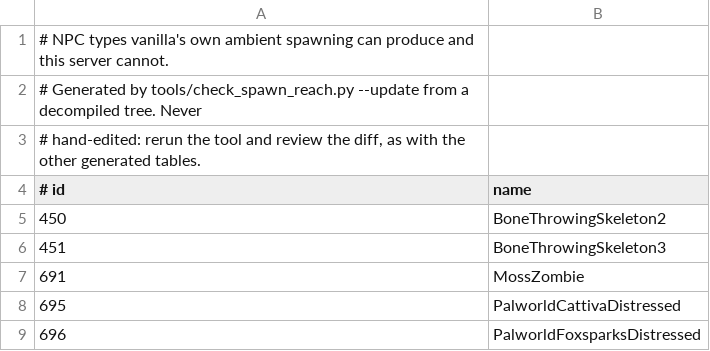
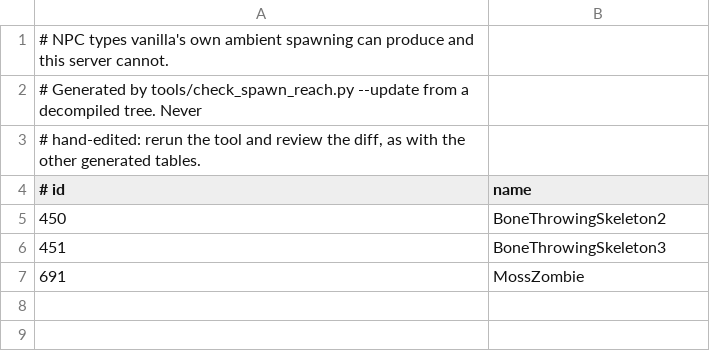
Before and after one commit to VegaKernel/terrustia, a TSV file: docs/spawn-gaps.tsv, drawn as a sheet; the diff names each change by its address in the sheet, - before the commit and + after, or states it on an @@ line.

Commit message:
docs: the spawn-gaps baseline drops the two the Palworld arm reaches

```diff
--- a/docs/spawn-gaps.tsv
+++ b/docs/spawn-gaps.tsv
-row 8: 695 | PalworldCattivaDistressed
-row 9: 696 | PalworldFoxsparksDistressed
```
Also changed, not shown: 1 other file.
